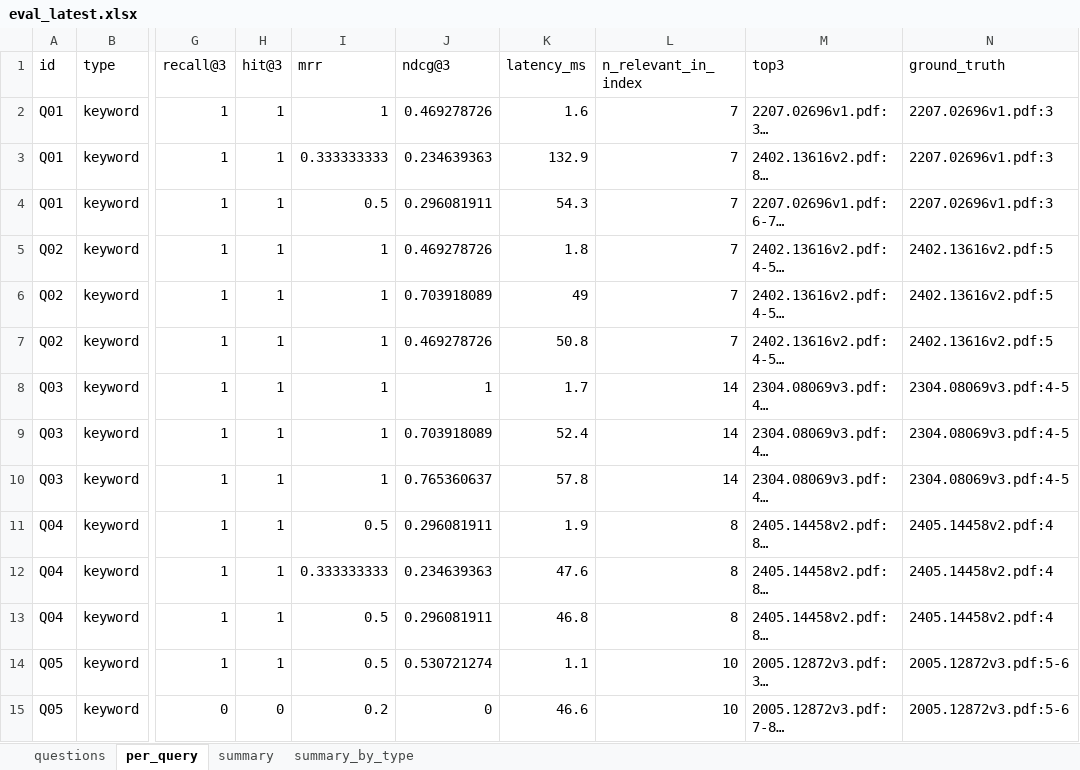
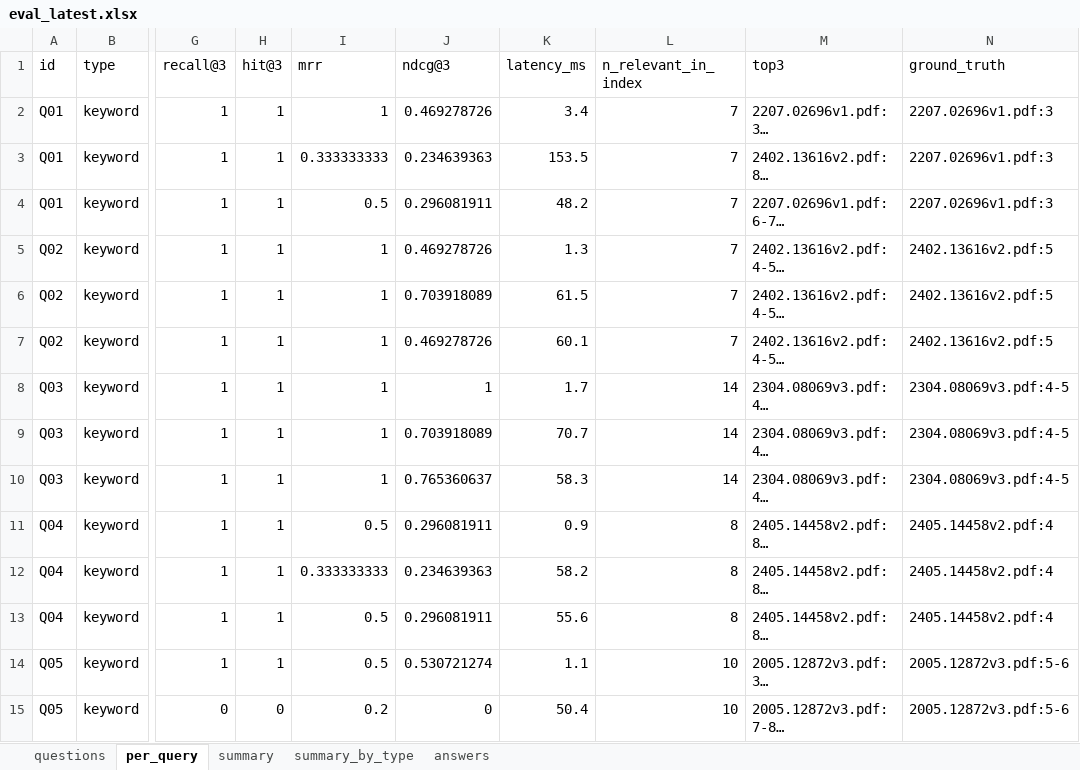
Before and after one commit to hieumanh1212/-Thac_Si-Chuyen_De_CNTT, an Excel workbook: backend/eval/results/eval_latest.xlsx, sheet per_query, drawn as a sheet; only a part is shown, gaps mark what is left out; long unchanged cells end in …; values as stored, in another font and other column widths than the file's, no borders; the diff covers the shown part only; the diff names each change by its address in the sheet, - before the commit and + after, or states it on an @@ line.

```diff
--- a/backend/eval/results/eval_latest.xlsx (sheet per_query)
+++ b/backend/eval/results/eval_latest.xlsx (sheet per_query)
+sheet tab: answers
-K2 (latency_ms): 1.6
+K2 (latency_ms): 3.4
-K3 (latency_ms): 132.9
+K3 (latency_ms): 153.5
-K4 (latency_ms): 54.3
+K4 (latency_ms): 48.2
-K5 (latency_ms): 1.8
+K5 (latency_ms): 1.3
-K6 (latency_ms): 49
+K6 (latency_ms): 61.5
-K7 (latency_ms): 50.8
+K7 (latency_ms): 60.1
-K9 (latency_ms): 52.4
+K9 (latency_ms): 70.7
-K10 (latency_ms): 57.8
+K10 (latency_ms): 58.3
-K11 (latency_ms): 1.9
+K11 (latency_ms): 0.9
-K12 (latency_ms): 47.6
+K12 (latency_ms): 58.2
-K13 (latency_ms): 46.8
+K13 (latency_ms): 55.6
-K15 (latency_ms): 46.6
+K15 (latency_ms): 50.4
```
Also changed, not shown: 118 edited cells elsewhere in this sheet, sheet summary_by_type, sheet summary, 5 other files.
